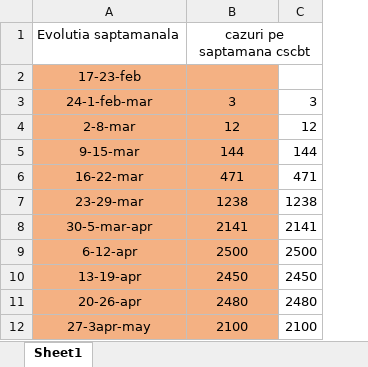
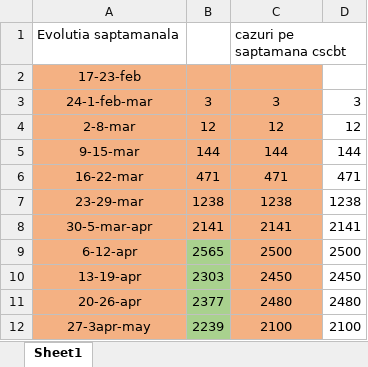
Before and after one commit to nor24o/Practica_covid19_UTCN, an Excel workbook: Database/Norbert/cnscbt.xlsx, sheet Sheet1, drawn as a sheet; only a part is shown; values as stored, in another font and other column widths than the file's, no borders; removed rows and columns are numbered as before the commit, all else as after; the diff names each change by its address in the sheet, - before the commit and + after, or states it on an @@ line.

```diff
--- a/Database/Norbert/cnscbt.xlsx (sheet Sheet1)
+++ b/Database/Norbert/cnscbt.xlsx (sheet Sheet1)
+column B, rows 3-12: 3 | 12 | 144 | 471 | 1238 | 2141 | 2565 | 2303 | 2377 | 2239
-C1 alignment: center
+C1 alignment: left
-B1:C1 merged
```
Also changed, not shown: 1 other file.
